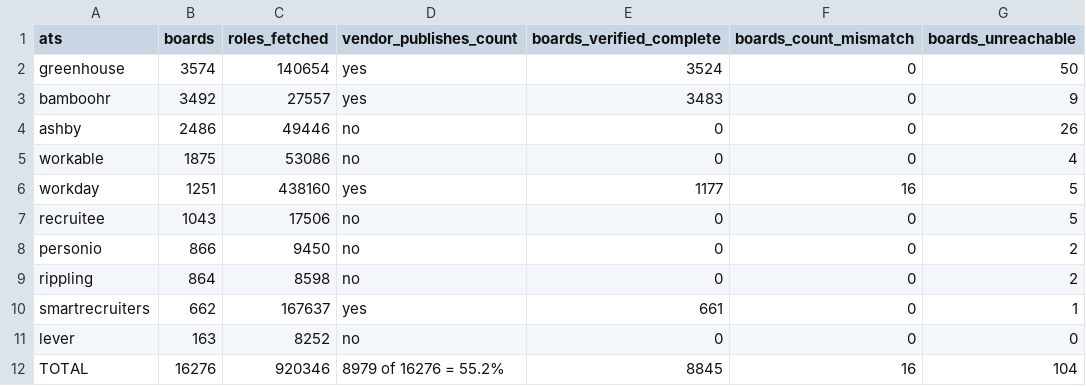
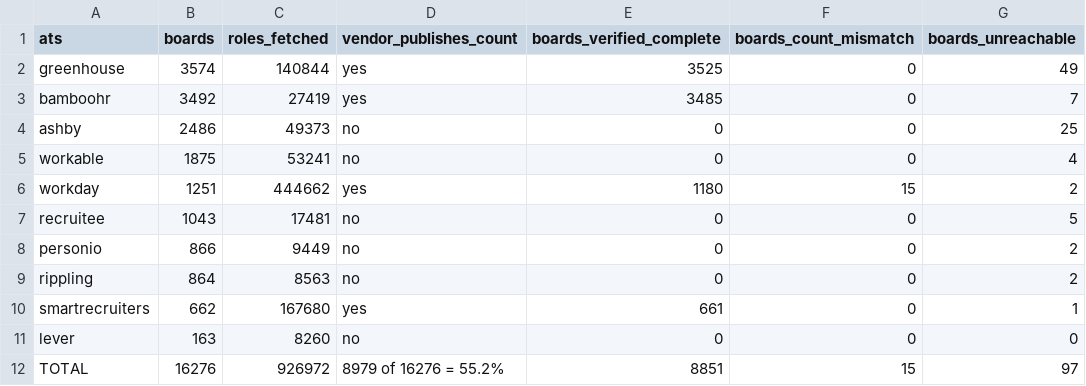
Before and after one commit to kalebconfer-sys/job-board-directory, a CSV file: sample/coverage-by-platform.csv, drawn as a sheet.

```diff
--- a/sample/coverage-by-platform.csv
+++ b/sample/coverage-by-platform.csv
@@ -1,12 +1,12 @@
 ats,boards,roles_fetched,vendor_publishes_count,boards_verified_complete,boards_count_mismatch,boards_unreachable
-greenhouse,3574,140654,yes,3524,0,50
-bamboohr,3492,27557,yes,3483,0,9
-ashby,2486,49446,no,0,0,26
-workable,1875,53086,no,0,0,4
-workday,1251,438160,yes,1177,16,5
-recruitee,1043,17506,no,0,0,5
-personio,866,9450,no,0,0,2
-rippling,864,8598,no,0,0,2
-smartrecruiters,662,167637,yes,661,0,1
-lever,163,8252,no,0,0,0
-TOTAL,16276,920346,8979 of 16276 = 55.2%,8845,16,104
+greenhouse,3574,140844,yes,3525,0,49
+bamboohr,3492,27419,yes,3485,0,7
+ashby,2486,49373,no,0,0,25
+workable,1875,53241,no,0,0,4
+workday,1251,444662,yes,1180,15,2
+recruitee,1043,17481,no,0,0,5
+personio,866,9449,no,0,0,2
+rippling,864,8563,no,0,0,2
+smartrecruiters,662,167680,yes,661,0,1
+lever,163,8260,no,0,0,0
+TOTAL,16276,926972,8979 of 16276 = 55.2%,8851,15,97
```
Also changed, not shown: sample/boards-completeness.csv, sample/postings-sample.csv, 4 other files.
